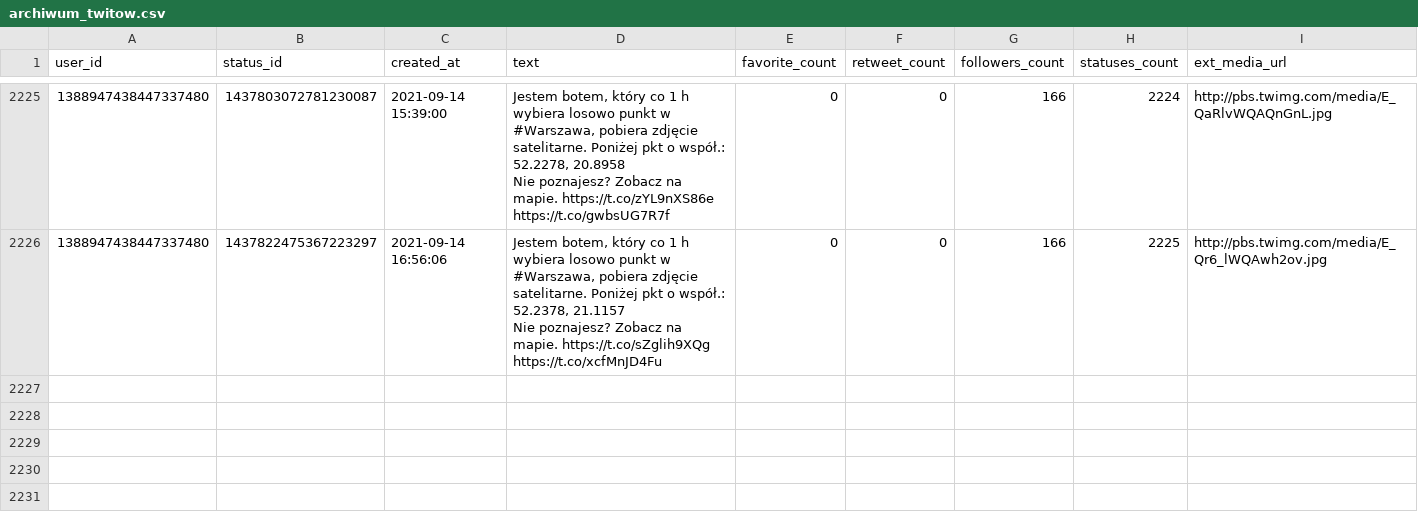
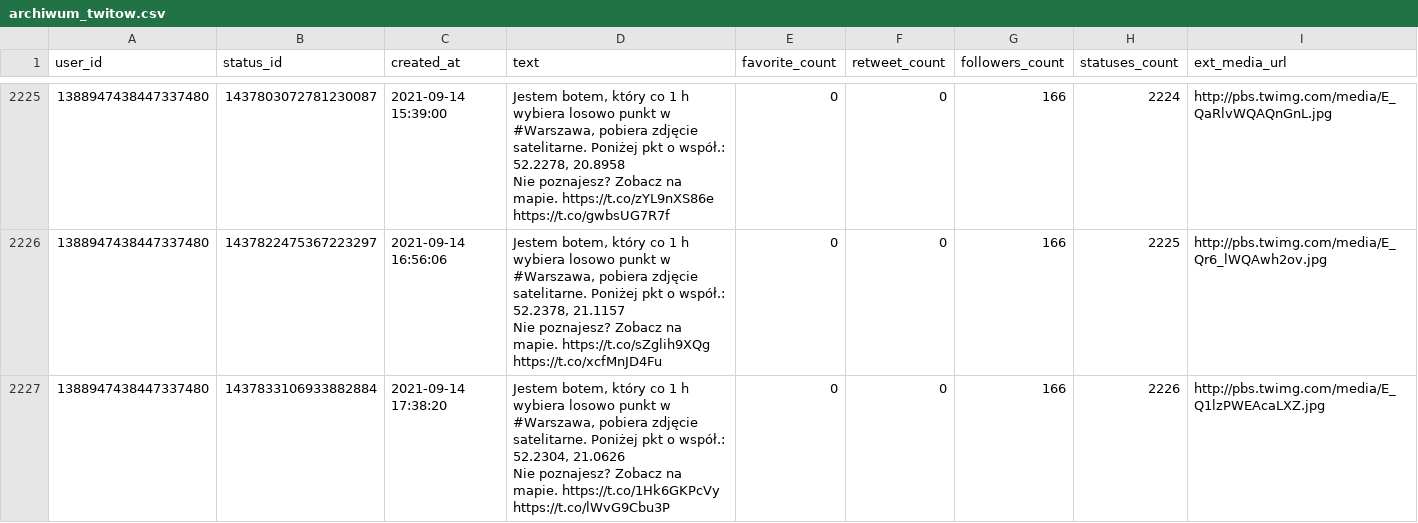
Before and after one commit to sms1962/warszawabot, a CSV file: data/archiwum_twitow.csv, drawn as a sheet; only a part is shown, gaps mark what is left out.

Commit message:
Zapisanie nowych twitow

```diff
--- a/data/archiwum_twitow.csv
+++ b/data/archiwum_twitow.csv
@@ -4439 +4439,3 @@ Nie poznajesz? Zobacz na mapie. https://t.co/zYL9nXS86e https://t.co/gwbsUG7R7f"
 Nie poznajesz? Zobacz na mapie. https://t.co/sZglih9XQg https://t.co/xcfMnJD4Fu",0,0,166,2225,http://pbs.twimg.com/media/E_Qr6_lWQAwh2ov.jpg
+1388947438447337480,1437833106933882884,2021-09-14 17:38:20,"Jestem botem, który co 1 h wybiera losowo punkt w #Warszawa, pobiera zdjęcie satelitarne. Poniżej pkt o współ.: 52.2304, 21.0626
+Nie poznajesz? Zobacz na mapie. https://t.co/1Hk6GKPcVy https://t.co/lWvG9Cbu3P",0,0,166,2226,http://pbs.twimg.com/media/E_Q1lzPWEAcaLXZ.jpg
```
Also changed, not shown: 1 other file.
